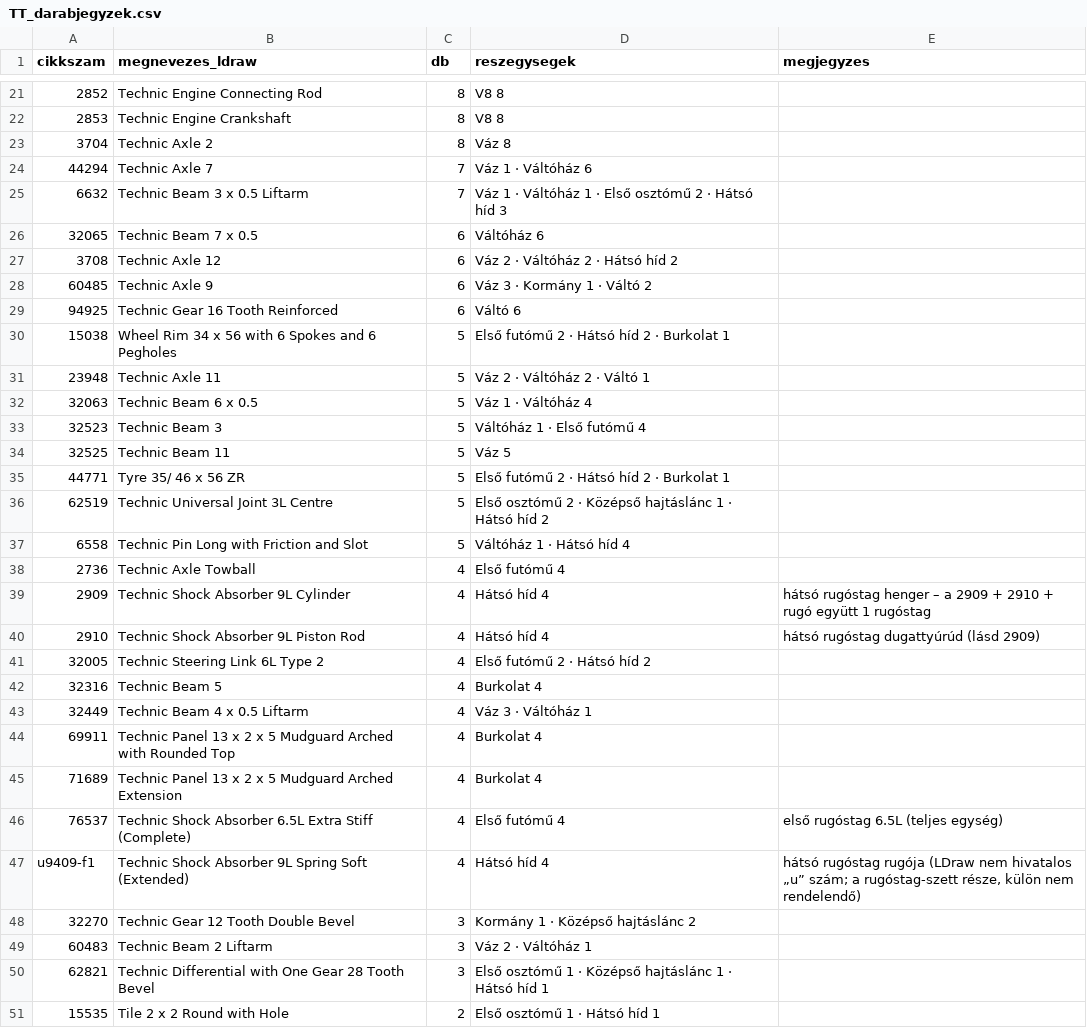
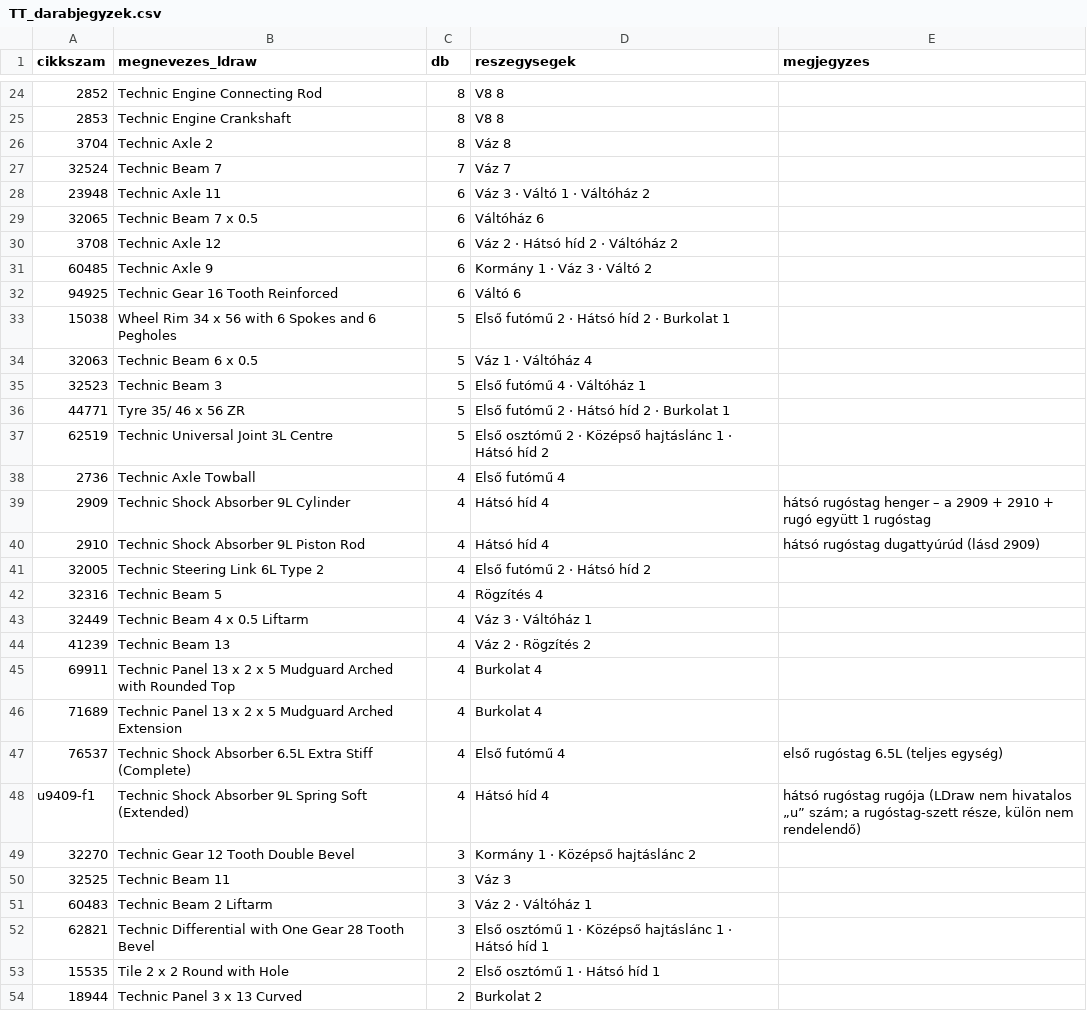
Before and after one commit to PoResearch-and-deploy/ai-engineered-car, a CSV file: downloads/TT_darabjegyzek.csv, drawn as a sheet; only a part is shown, gaps mark what is left out; the shorter side is filled out with more unchanged rows; the diff covers the shown part only.

```diff
--- a/downloads/TT_darabjegyzek.csv
+++ b/downloads/TT_darabjegyzek.csv
@@ -23,16 +26,13 @@
 3704;Technic Axle  2;8;Váz 8;
-44294;Technic Axle  7;7;Váz 1 · Váltóház 6;
-6632;Technic Beam  3 x  0.5 Liftarm;7;Váz 1 · Váltóház 1 · Első osztómű 2 · Hátsó híd 3;
+32524;Technic Beam  7;7;Váz 7;
+23948;Technic Axle 11;6;Váz 3 · Váltó 1 · Váltóház 2;
 32065;Technic Beam  7 x  0.5;6;Váltóház 6;
-3708;Technic Axle 12;6;Váz 2 · Váltóház 2 · Hátsó híd 2;
-60485;Technic Axle  9;6;Váz 3 · Kormány 1 · Váltó 2;
+3708;Technic Axle 12;6;Váz 2 · Hátsó híd 2 · Váltóház 2;
+60485;Technic Axle 9;6;Kormány 1 · Váz 3 · Váltó 2;
 94925;Technic Gear 16 Tooth Reinforced;6;Váltó 6;
 15038;Wheel Rim 34 x 56 with  6 Spokes and  6 Pegholes;5;Első futómű 2 · Hátsó híd 2 · Burkolat 1;
-23948;Technic Axle 11;5;Váz 2 · Váltóház 2 · Váltó 1;
 32063;Technic Beam  6 x  0.5;5;Váz 1 · Váltóház 4;
-32523;Technic Beam  3;5;Váltóház 1 · Első futómű 4;
-32525;Technic Beam 11;5;Váz 5;
+32523;Technic Beam  3;5;Első futómű 4 · Váltóház 1;
 44771;Tyre 35/ 46 x 56 ZR;5;Első futómű 2 · Hátsó híd 2 · Burkolat 1;
 62519;Technic Universal Joint 3L Centre;5;Első osztómű 2 · Középső hajtáslánc 1 · Hátsó híd 2;
-6558;Technic Pin Long with Friction and Slot;5;Váltóház 1 · Hátsó híd 4;
 2736;Technic Axle Towball;4;Első futómű 4;
@@ -41,4 +41,5 @@
 32005;Technic Steering Link  6L Type 2;4;Első futómű 2 · Hátsó híd 2;
-32316;Technic Beam  5;4;Burkolat 4;
+32316;Technic Beam 5;4;Rögzítés 4;
 32449;Technic Beam  4 x  0.5 Liftarm;4;Váz 3 · Váltóház 1;
+41239;Technic Beam 13;4;Váz 2 · Rögzítés 2;
 69911;Technic Panel 13 x  2 x  5 Mudguard Arched with Rounded Top;4;Burkolat 4;
@@ -48,2 +49,3 @@ u9409-f1;Technic Shock Absorber  9L Spring Soft (Extended);4;Hátsó híd 4;"há
 32270;Technic Gear 12 Tooth Double Bevel;3;Kormány 1 · Középső hajtáslánc 2;
+32525;Technic Beam 11;3;Váz 3;
 60483;Technic Beam  2 Liftarm;3;Váz 2 · Váltóház 1;
```
Also changed, not shown: 13 added rows, 9 removed rows and 8 edited cells elsewhere in this file, 23 other files.
